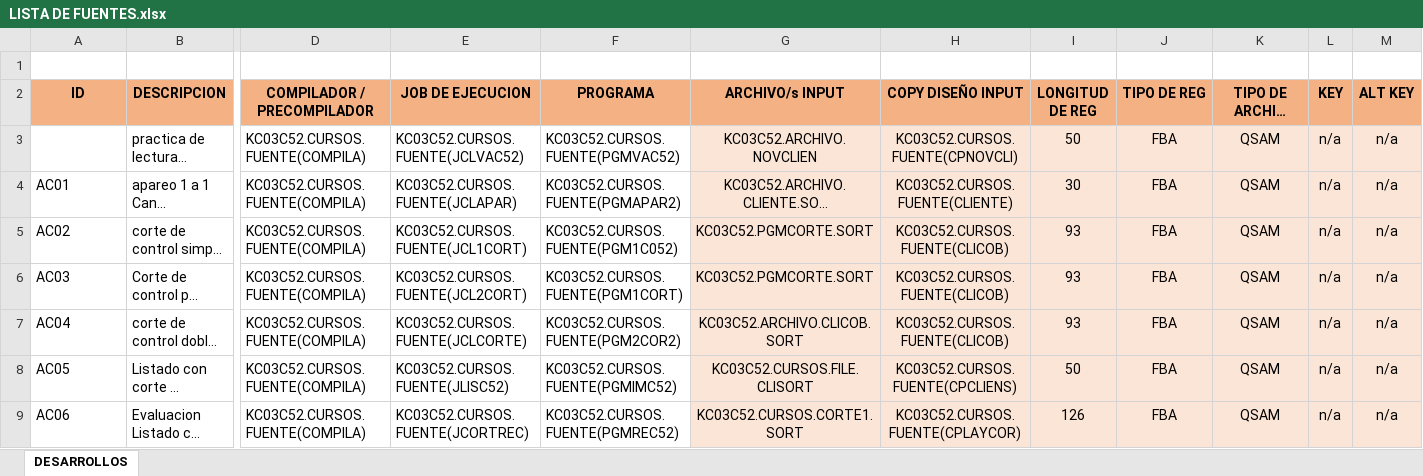
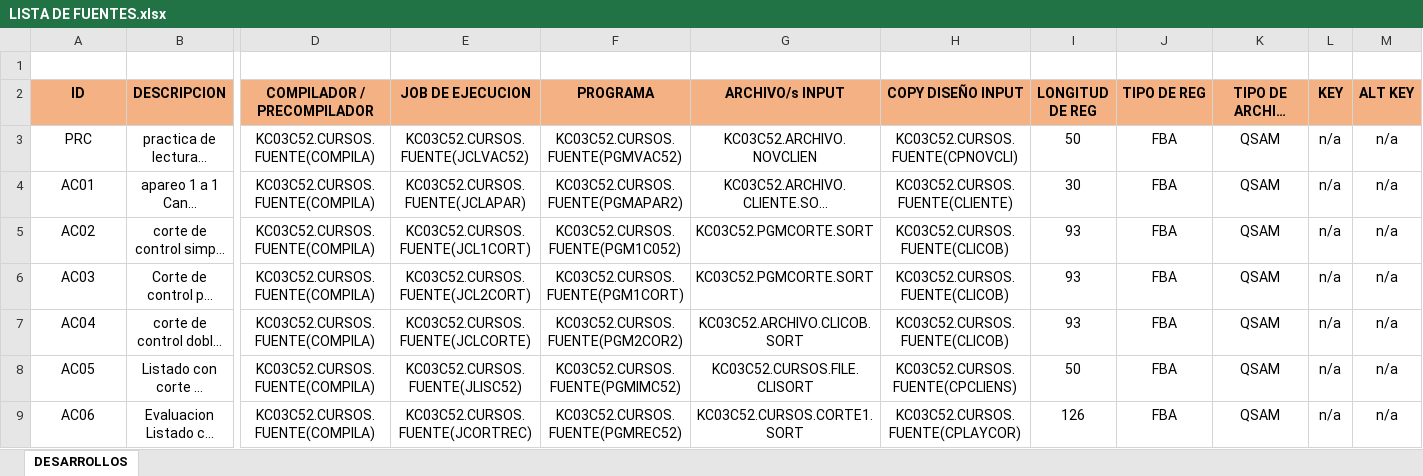
Before and after one commit to nicosk8/COBOL_BATCH_DB2_VSAM, an Excel workbook: LISTA DE FUENTES.xlsx, sheet DESARROLLOS, drawn as a sheet; only a part is shown, gaps mark what is left out; long unchanged cells end in …; values as stored, in another font and other column widths than the file's, no borders; charts and pictures not drawn; the diff covers the shown part only; the diff names each change by its address in the sheet, - before the commit and + after, or states it on an @@ line.

Commit message:
Se sube  desarrollo AC12

```diff
--- a/LISTA DE FUENTES.xlsx (sheet DESARROLLOS)
+++ b/LISTA DE FUENTES.xlsx (sheet DESARROLLOS)
-A3 (ID): (empty)
+A3 (ID): PRC
-B3 alignment: left
+B3 alignment: center
-D3:F9 alignment: left
+D3:F9 alignment: center
-G3:M9 fill: #FBE5D6
+G3:M9 fill: none
-A4:B9 alignment: left
+A4:B9 alignment: center
```
Also changed, not shown: 2 added rows, 1 edited cell and cell formats elsewhere in this sheet, 8 other files.
